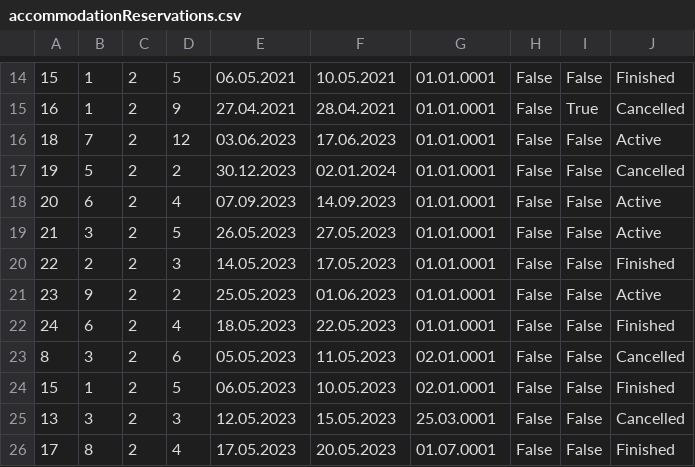
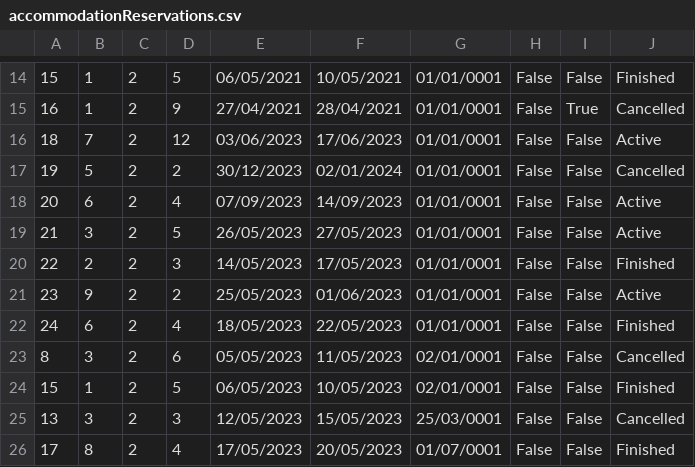
Before and after one commit to breskva01/SIMS-Projekat-Grupa4-TimD, a CSV file: InitialProject/InitialProject/Resources/Data/accommodationReservations.csv, drawn as a sheet; only a part is shown, gaps mark what is left out; the diff covers the shown part only.

```diff
--- a/InitialProject/InitialProject/Resources/Data/accommodationReservations.csv
+++ b/InitialProject/InitialProject/Resources/Data/accommodationReservations.csv
@@ -14,13 +14,13 @@
-15|1|2|5|06.05.2021|10.05.2021|01.01.0001|False|False|Finished
-16|1|2|9|27.04.2021|28.04.2021|01.01.0001|False|True|Cancelled
-18|7|2|12|03.06.2023|17.06.2023|01.01.0001|False|False|Active
-19|5|2|2|30.12.2023|02.01.2024|01.01.0001|False|False|Cancelled
-20|6|2|4|07.09.2023|14.09.2023|01.01.0001|False|False|Active
-21|3|2|5|26.05.2023|27.05.2023|01.01.0001|False|False|Active
-22|2|2|3|14.05.2023|17.05.2023|01.01.0001|False|False|Finished
-23|9|2|2|25.05.2023|01.06.2023|01.01.0001|False|False|Active
-24|6|2|4|18.05.2023|22.05.2023|01.01.0001|False|False|Finished
-8|3|2|6|05.05.2023|11.05.2023|02.01.0001|False|False|Cancelled
-15|1|2|5|06.05.2023|10.05.2023|02.01.0001|False|False|Finished
-13|3|2|3|12.05.2023|15.05.2023|25.03.0001|False|False|Cancelled
-17|8|2|4|17.05.2023|20.05.2023|01.07.0001|False|False|Finished
+15|1|2|5|06/05/2021|10/05/2021|01/01/0001|False|False|Finished
+16|1|2|9|27/04/2021|28/04/2021|01/01/0001|False|True|Cancelled
+18|7|2|12|03/06/2023|17/06/2023|01/01/0001|False|False|Active
+19|5|2|2|30/12/2023|02/01/2024|01/01/0001|False|False|Cancelled
+20|6|2|4|07/09/2023|14/09/2023|01/01/0001|False|False|Active
+21|3|2|5|26/05/2023|27/05/2023|01/01/0001|False|False|Active
+22|2|2|3|14/05/2023|17/05/2023|01/01/0001|False|False|Finished
+23|9|2|2|25/05/2023|01/06/2023|01/01/0001|False|False|Active
+24|6|2|4|18/05/2023|22/05/2023|01/01/0001|False|False|Finished
+8|3|2|6|05/05/2023|11/05/2023|02/01/0001|False|False|Cancelled
+15|1|2|5|06/05/2023|10/05/2023|02/01/0001|False|False|Finished
+13|3|2|3|12/05/2023|15/05/2023|25/03/0001|False|False|Cancelled
+17|8|2|4|17/05/2023|20/05/2023|01/07/0001|False|False|Finished
```
Also changed, not shown: 39 edited cells elsewhere in this file.
